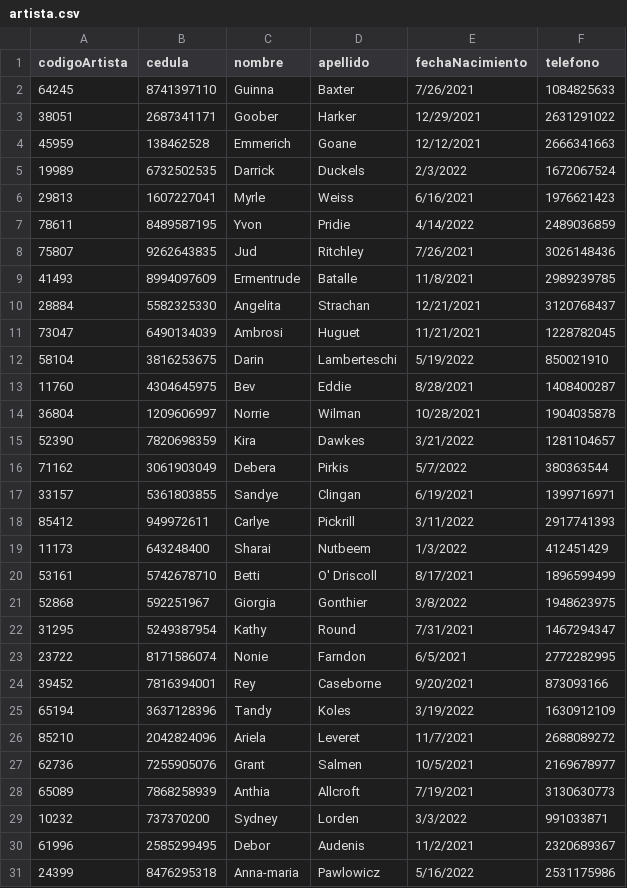
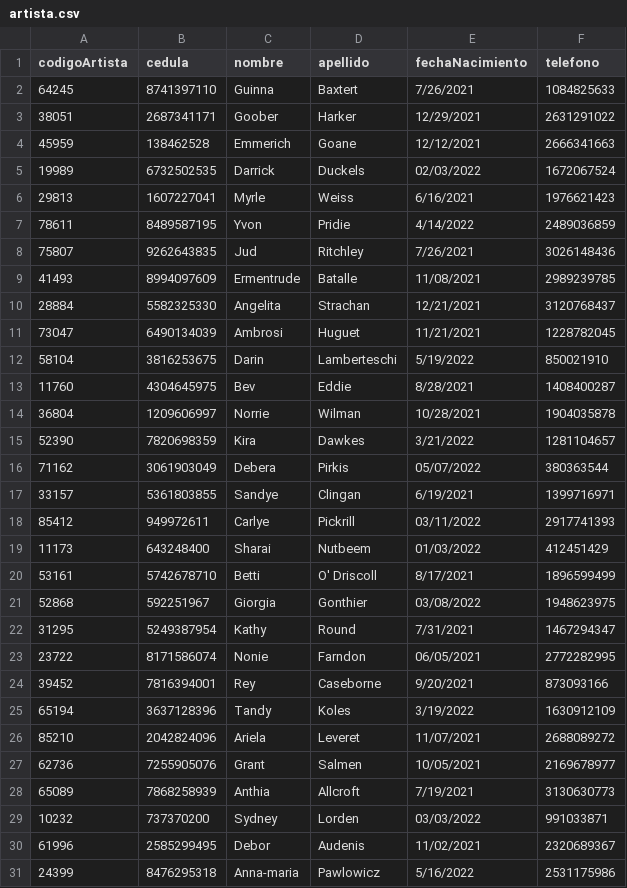
Before and after one commit to VladT-Tempest/galeria, a CSV file: src/galeria/artista.csv, drawn as a sheet.

Commit message:
intento

```diff
--- a/src/galeria/artista.csv
+++ b/src/galeria/artista.csv
@@ -1,6 +1,6 @@
 codigoArtista,cedula,nombre,apellido,fechaNacimiento,telefono
-64245,8741397110,Guinna,Baxter,7/26/2021,1084825633
+64245,8741397110,Guinna,Baxtert,7/26/2021,1084825633
 38051,2687341171,Goober,Harker,12/29/2021,2631291022
 45959,138462528,Emmerich,Goane,12/12/2021,2666341663
-19989,6732502535,Darrick,Duckels,2/3/2022,1672067524
+19989,6732502535,Darrick,Duckels,02/03/2022,1672067524
 29813,1607227041,Myrle,Weiss,6/16/2021,1976621423
@@ -8,3 +8,3 @@ codigoArtista,cedula,nombre,apellido,fechaNacimiento,telefono
 75807,9262643835,Jud,Ritchley,7/26/2021,3026148436
-41493,8994097609,Ermentrude,Batalle,11/8/2021,2989239785
+41493,8994097609,Ermentrude,Batalle,11/08/2021,2989239785
 28884,5582325330,Angelita,Strachan,12/21/2021,3120768437
@@ -15,17 +15,17 @@ codigoArtista,cedula,nombre,apellido,fechaNacimiento,telefono
 52390,7820698359,Kira,Dawkes,3/21/2022,1281104657
-71162,3061903049,Debera,Pirkis,5/7/2022,380363544
+71162,3061903049,Debera,Pirkis,05/07/2022,380363544
 33157,5361803855,Sandye,Clingan,6/19/2021,1399716971
-85412,949972611,Carlye,Pickrill,3/11/2022,2917741393
-11173,643248400,Sharai,Nutbeem,1/3/2022,412451429
+85412,949972611,Carlye,Pickrill,03/11/2022,2917741393
+11173,643248400,Sharai,Nutbeem,01/03/2022,412451429
 53161,5742678710,Betti,O' Driscoll,8/17/2021,1896599499
-52868,592251967,Giorgia,Gonthier,3/8/2022,1948623975
+52868,592251967,Giorgia,Gonthier,03/08/2022,1948623975
 31295,5249387954,Kathy,Round,7/31/2021,1467294347
-23722,8171586074,Nonie,Farndon,6/5/2021,2772282995
+23722,8171586074,Nonie,Farndon,06/05/2021,2772282995
 39452,7816394001,Rey,Caseborne,9/20/2021,873093166
 65194,3637128396,Tandy,Koles,3/19/2022,1630912109
-85210,2042824096,Ariela,Leveret,11/7/2021,2688089272
-62736,7255905076,Grant,Salmen,10/5/2021,2169678977
+85210,2042824096,Ariela,Leveret,11/07/2021,2688089272
+62736,7255905076,Grant,Salmen,10/05/2021,2169678977
 65089,7868258939,Anthia,Allcroft,7/19/2021,3130630773
-10232,737370200,Sydney,Lorden,3/3/2022,991033871
-61996,2585299495,Debor,Audenis,11/2/2021,2320689367
+10232,737370200,Sydney,Lorden,03/03/2022,991033871
+61996,2585299495,Debor,Audenis,11/02/2021,2320689367
 24399,8476295318,Anna-maria,Pawlowicz,5/16/2022,2531175986
```
